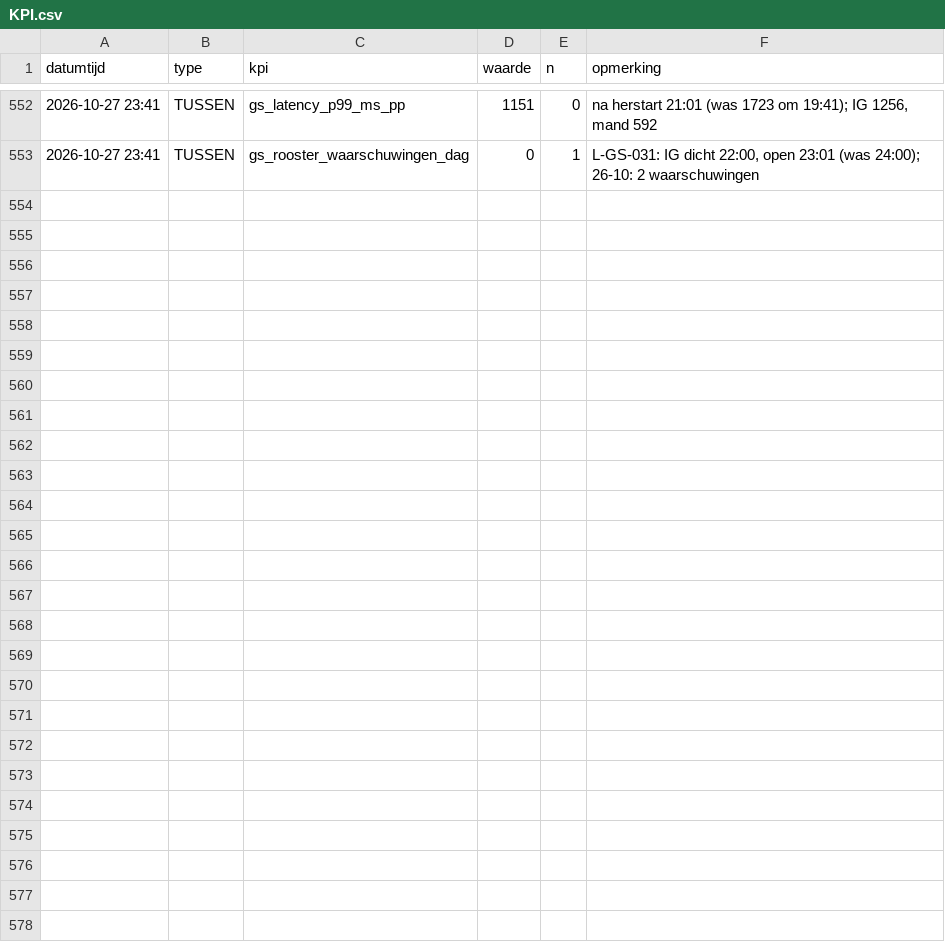
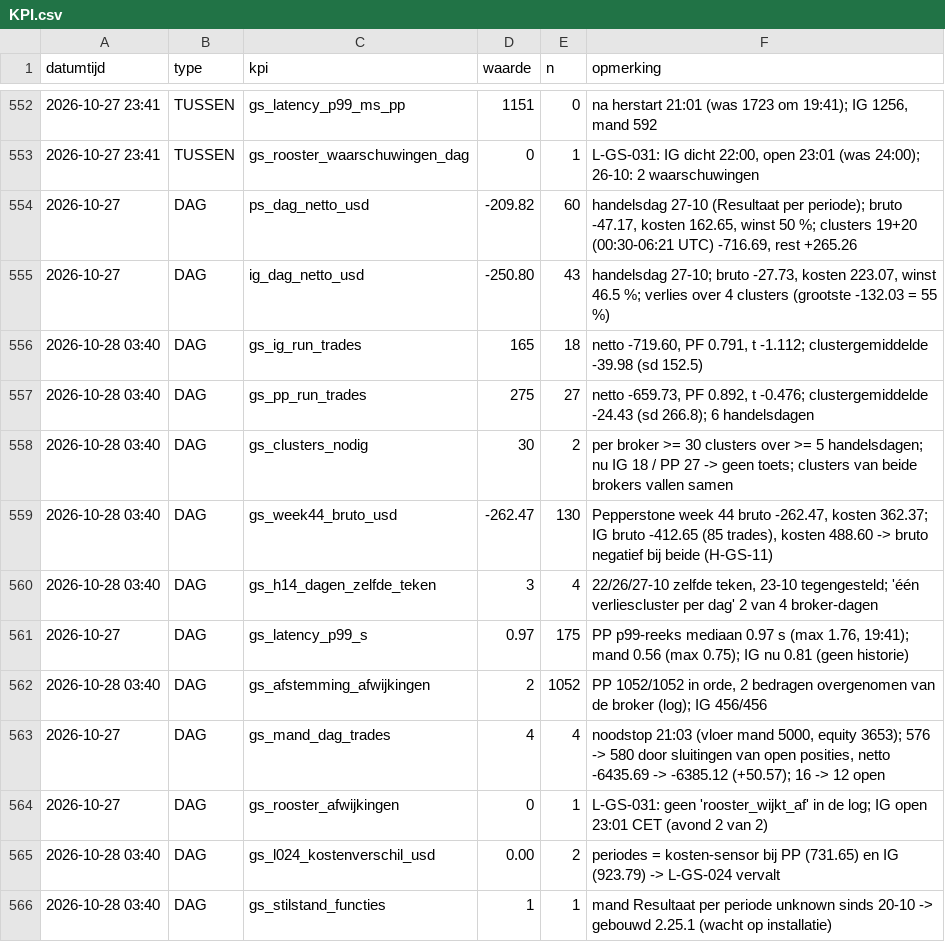
Before and after one commit to Roedie84/ha-gold-scalper, a CSV file: KPI.csv, drawn as a sheet; only a part is shown, gaps mark what is left out; the diff names each change by its address in the sheet, - before the commit and + after, or states it on an @@ line.

```diff
--- a/KPI.csv
+++ b/KPI.csv
+row 554: 2026-10-27 | DAG | ps_dag_netto_usd | -209.82 | 60 | handelsdag 27-10 (Resultaat per periode); bruto -47.17, kosten 162.65, winst 50 %; clusters 19+20 (00:30-06:21 UTC) -716.69, rest +265.26
+row 555: 2026-10-27 | DAG | ig_dag_netto_usd | -250.80 | 43 | handelsdag 27-10; bruto -27.73, kosten 223.07, winst 46.5 %; verlies over 4 clusters (grootste -132.03 = 55 %)
+row 556: 2026-10-28 03:40 | DAG | gs_ig_run_trades | 165 | 18 | netto -719.60, PF 0.791, t -1.112; clustergemiddelde -39.98 (sd 152.5)
+row 557: 2026-10-28 03:40 | DAG | gs_pp_run_trades | 275 | 27 | netto -659.73, PF 0.892, t -0.476; clustergemiddelde -24.43 (sd 266.8); 6 handelsdagen
+row 558: 2026-10-28 03:40 | DAG | gs_clusters_nodig | 30 | 2 | per broker >= 30 clusters over >= 5 handelsdagen; nu IG 18 / PP 27 -> geen toets; clusters van beide brokers vallen samen
+row 559: 2026-10-28 03:40 | DAG | gs_week44_bruto_usd | -262.47 | 130 | Pepperstone week 44 bruto -262.47, kosten 362.37; IG bruto -412.65 (85 trades), kosten 488.60 -> bruto negatief bij beide (H-GS-11)
+row 560: 2026-10-28 03:40 | DAG | gs_h14_dagen_zelfde_teken | 3 | 4 | 22/26/27-10 zelfde teken, 23-10 tegengesteld; 'één verliescluster per dag' 2 van 4 broker-dagen
+row 561: 2026-10-27 | DAG | gs_latency_p99_s | 0.97 | 175 | PP p99-reeks mediaan 0.97 s (max 1.76, 19:41); mand 0.56 (max 0.75); IG nu 0.81 (geen historie)
+row 562: 2026-10-28 03:40 | DAG | gs_afstemming_afwijkingen | 2 | 1052 | PP 1052/1052 in orde, 2 bedragen overgenomen van de broker (log); IG 456/456
+row 563: 2026-10-27 | DAG | gs_mand_dag_trades | 4 | 4 | noodstop 21:03 (vloer mand 5000, equity 3653); 576 -> 580 door sluitingen van open posities, netto -6435.69 -> -6385.12 (+50.57); 16 -> 12 open
+row 564: 2026-10-27 | DAG | gs_rooster_afwijkingen | 0 | 1 | L-GS-031: geen 'rooster_wijkt_af' in de log; IG open 23:01 CET (avond 2 van 2)
+row 565: 2026-10-28 03:40 | DAG | gs_l024_kostenverschil_usd | 0.00 | 2 | periodes = kosten-sensor bij PP (731.65) en IG (923.79) -> L-GS-024 vervalt
+row 566: 2026-10-28 03:40 | DAG | gs_stilstand_functies | 1 | 1 | mand Resultaat per periode unknown sinds 20-10 -> gebouwd 2.25.1 (wacht op installatie)
```
Also changed, not shown: 3 other files.
